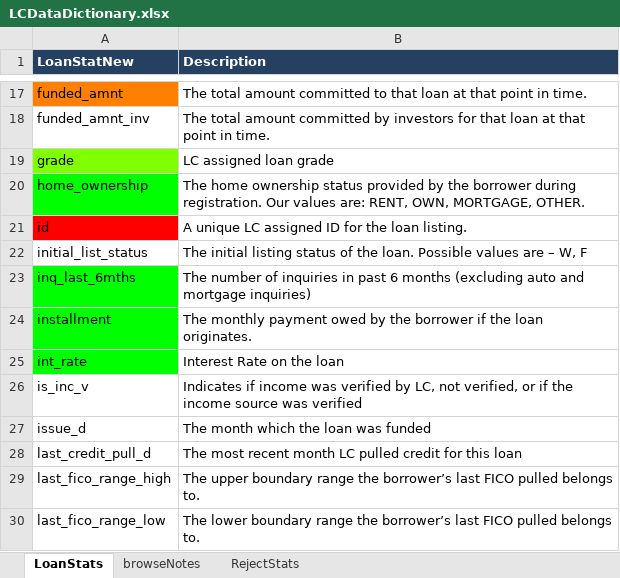
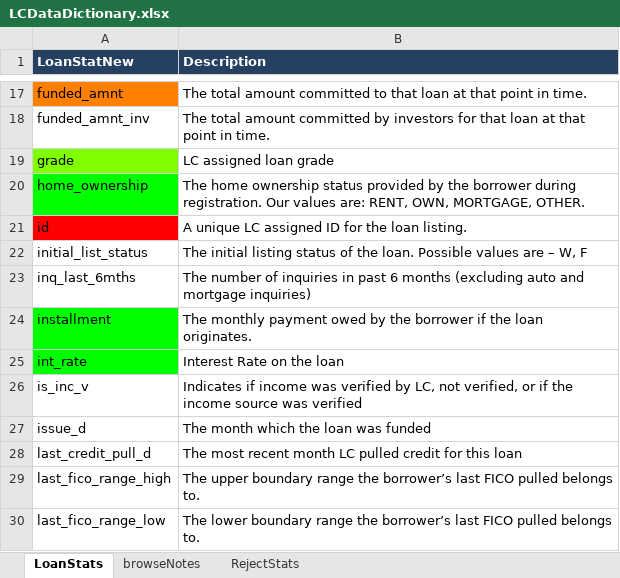
Before and after one commit to Deedasmi/mis665_final, an Excel workbook: data/LCDataDictionary.xlsx, sheet LoanStats, drawn as a sheet; only a part is shown, gaps mark what is left out; values as stored, in another font and other column widths than the file's, no borders; charts and pictures not drawn; the diff names each change by its address in the sheet, - before the commit and + after, or states it on an @@ line.

```diff
--- a/data/LCDataDictionary.xlsx (sheet LoanStats)
+++ b/data/LCDataDictionary.xlsx (sheet LoanStats)
-A23 fill: #00FF00
+A23 fill: none
```
Also changed, not shown: 3 other files.
